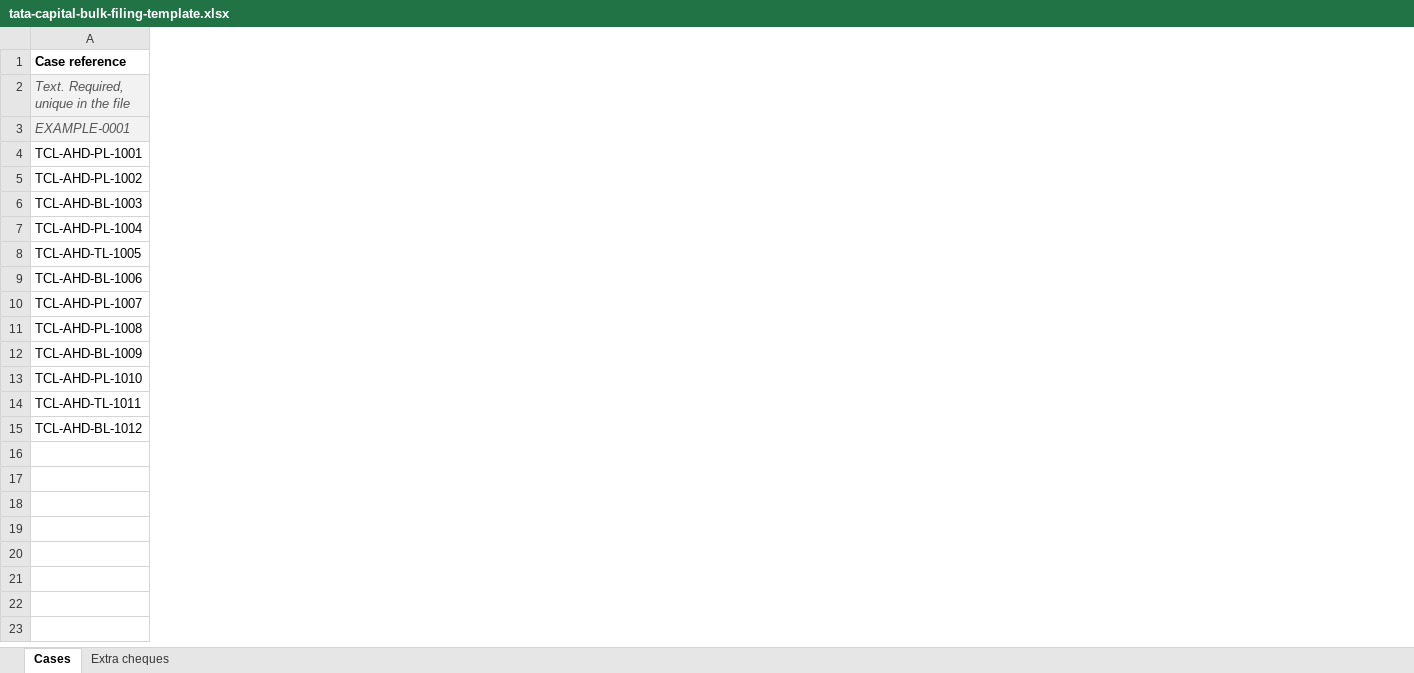
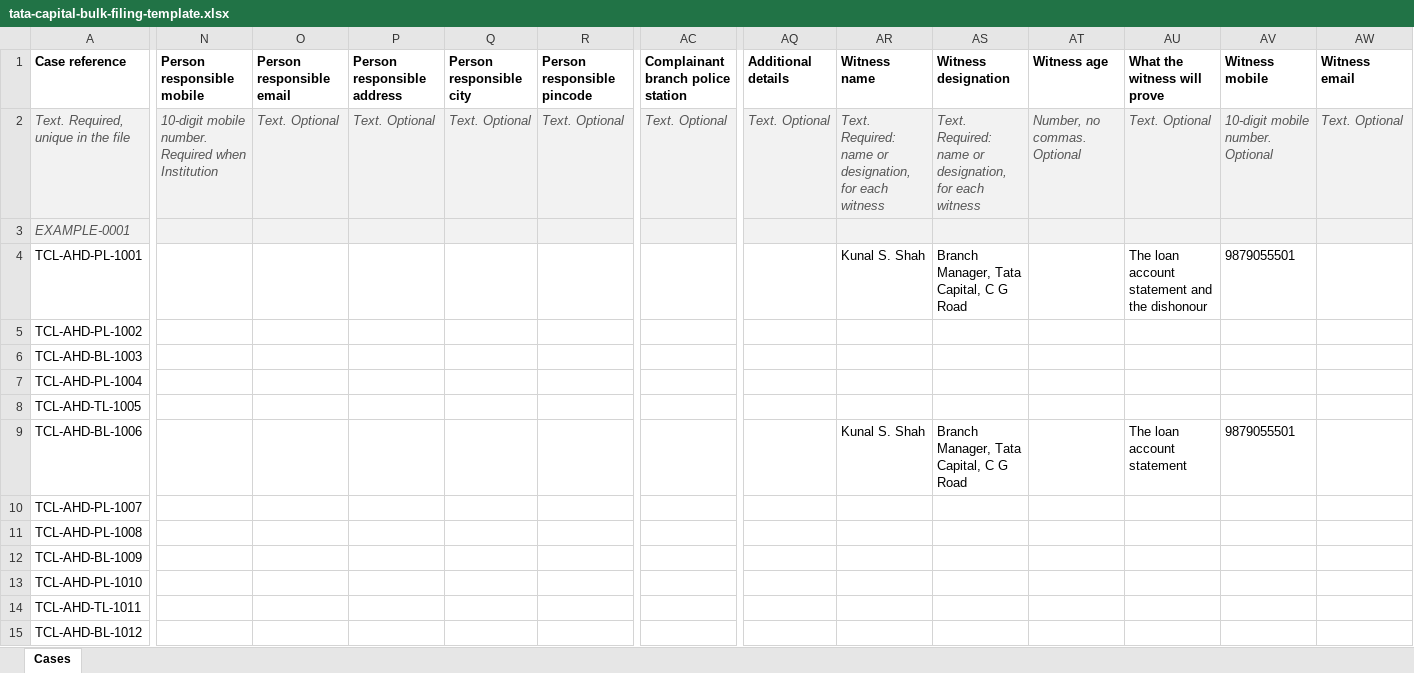
Before and after one commit to pucardotorg/dristi-fe-design, an Excel workbook: demo-files/tata-capital-bulk-filing-template.xlsx, sheet Cases, drawn as a sheet; only a part is shown, gaps mark what is left out; values as stored, in another font and other column widths than the file's, no borders; the diff covers the shown part only; the diff names each change by its address in the sheet, - before the commit and + after, or states it on an @@ line.

```diff
--- a/demo-files/tata-capital-bulk-filing-template.xlsx (sheet Cases)
+++ b/demo-files/tata-capital-bulk-filing-template.xlsx (sheet Cases)
-sheet tab: Extra cheques
+column N (Person responsible mobile), row 2: 10-digit mobile number. Required when Institution
+column O (Person responsible email), row 2: Text. Optional
+column P (Person responsible address), row 2: Text. Optional
+column Q (Person responsible city), row 2: Text. Optional
+column R (Person responsible pincode), row 2: Text. Optional
+column AC, rows 1-2: Complainant branch police station | Text. Optional
+column AQ (Additional details), row 2: Text. Optional
+column AR (Witness name), rows 2-9: Text. Required: name or designation, for each witness |  | Kunal S. Shah |  |  |  |  | Kunal S. Shah
+column AS (Witness designation), rows 2-9: Text. Required: name or designation, for each witness |  | Branch Manager, Tata Capital, C G Road |  |  |  |  | Branch Manager, Tata Capital, C G Road
+column AT (Witness age), row 2: Number, no commas. Optional
+column AU (What the witness will prove), rows 2-9: Text. Optional |  | The loan account statement and the dishonour |  |  |  |  | The loan account statement
+column AV (Witness mobile), rows 2-9: 10-digit mobile number. Optional |  | 9879055501 |  |  |  |  | 9879055501
+column AW (Witness email), row 2: Text. Optional
```
Also changed, not shown: 42 added columns and 5 edited cells elsewhere in this sheet, demo-files/tata-capital-recovery-mis.xlsx, 10 other files.
